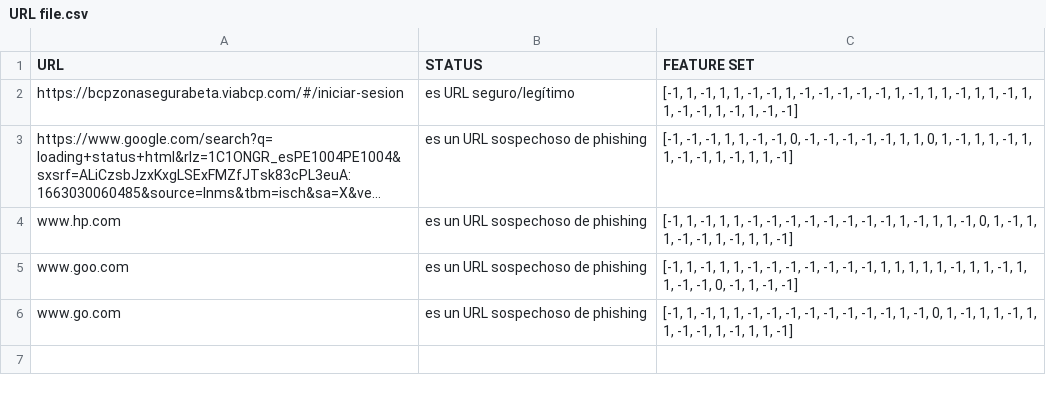
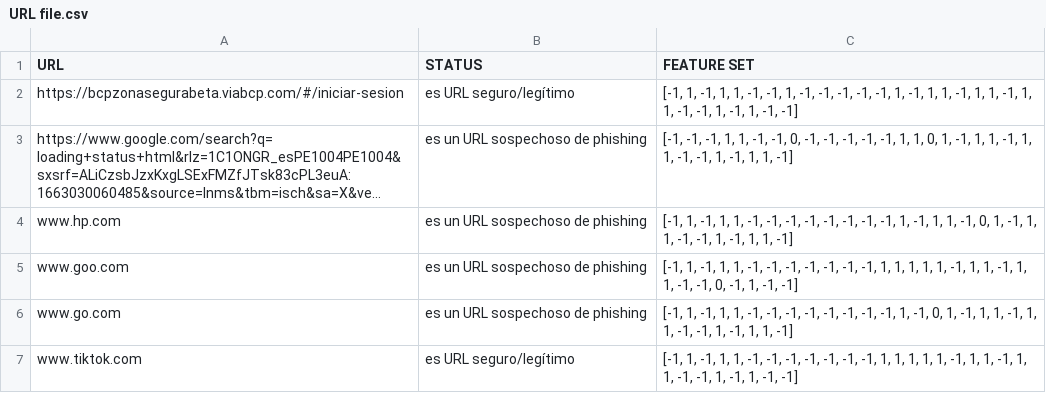
Before and after one commit to pry20220144tp2/tp2_20220144, a CSV file: URL file.csv, drawn as a sheet; long unchanged cells end in ….

```diff
--- a/URL file.csv
+++ b/URL file.csv
@@ -6 +6,2 @@ www.goo.com,es un URL sospechoso de phishing,"[-1, 1, -1, 1, 1, -1, -1, -1, -1,
 www.go.com,es un URL sospechoso de phishing,"[-1, 1, -1, 1, 1, -1, -1, -1, -1, -1, -1, -1, -1, 1, -1, 0, 1, -1, 1, 1, -1, 1, 1, -1, -1, 1, -1, 1, 1, -1]"
+www.tiktok.com,es URL seguro/legítimo,"[-1, 1, -1, 1, 1, -1, -1, -1, -1, -1, -1, -1, 1, 1, 1, 1, 1, -1, 1, 1, -1, 1, 1, -1, -1, 1, -1, 1, -1, -1]"
```
Also changed, not shown: 2 other files.
